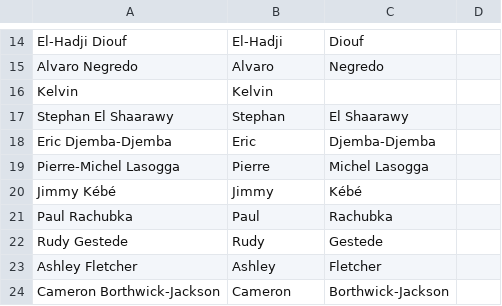
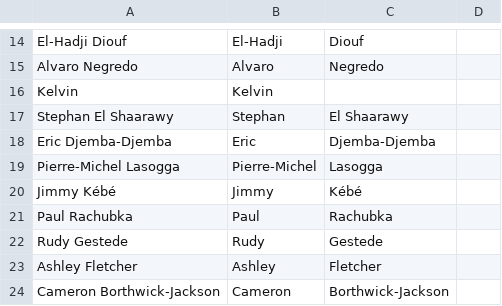
Before and after one commit to dan-m-hirst/Project-Heskey, a CSV file: Simulator Files/Uncs.csv, drawn as a sheet; only a part is shown, gaps mark what is left out.

```diff
--- a/Simulator Files/Uncs.csv
+++ b/Simulator Files/Uncs.csv
@@ -18,3 +18,3 @@ Stephan El Shaarawy,Stephan,El Shaarawy,
 Eric Djemba-Djemba,Eric,Djemba-Djemba,
-Pierre-Michel Lasogga,Pierre,Michel Lasogga,
+Pierre-Michel Lasogga,Pierre-Michel,Lasogga,
 Jimmy Kébé,Jimmy,Kébé,
```
Also changed, not shown: 1 other file.
